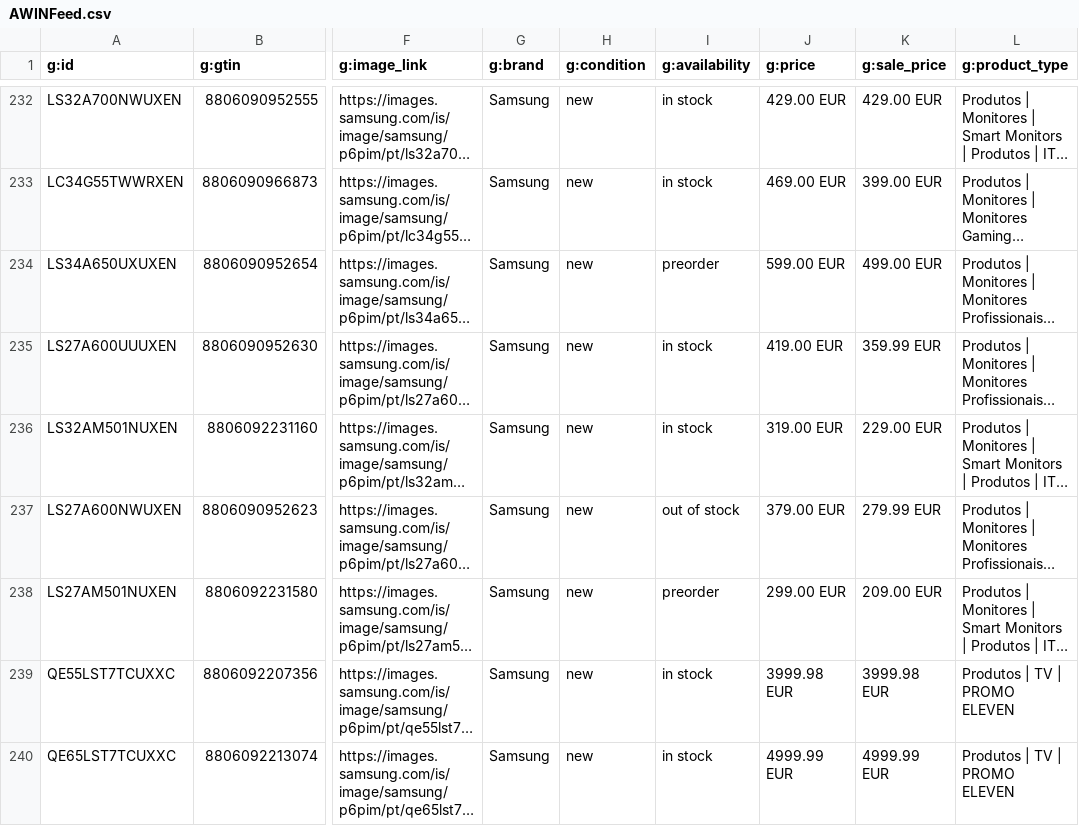
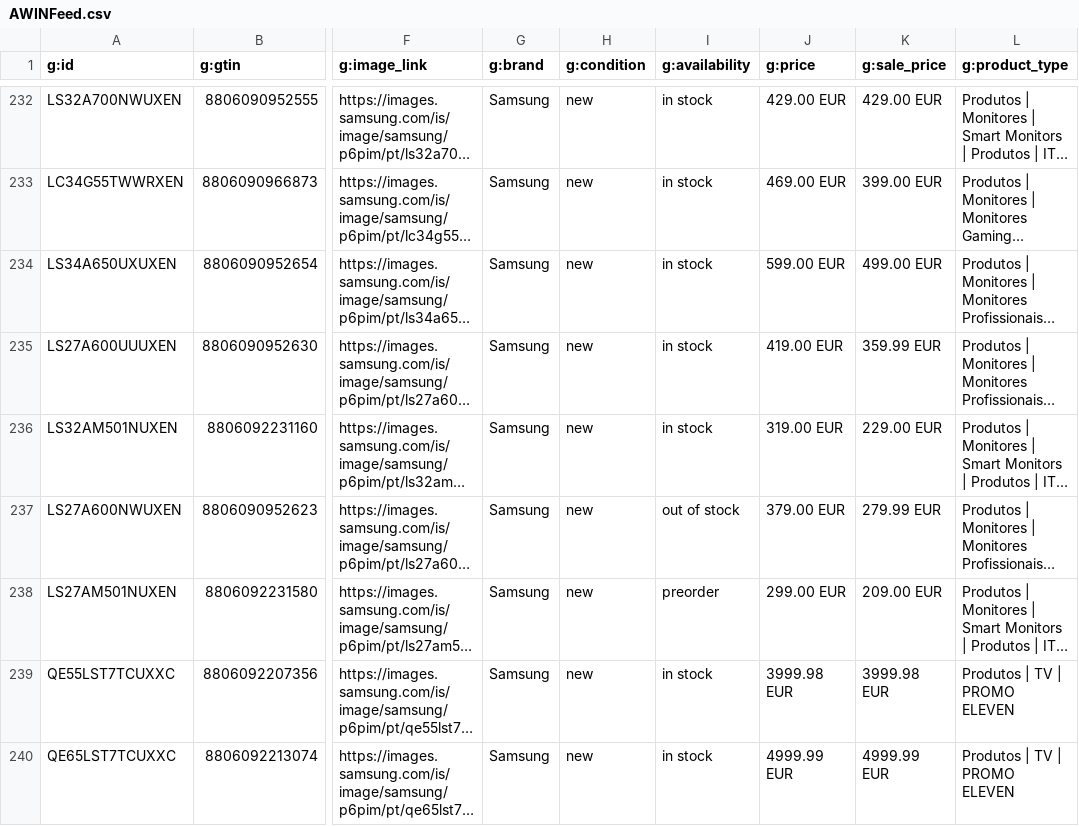
Before and after one commit to GloriaSilva/FEED-CHEIL-DIGITAL, a CSV file: finalfeeds/AWINFeed.csv, drawn as a sheet; only a part is shown, gaps mark what is left out; long unchanged cells end in …; the diff names each change by its address in the sheet, - before the commit and + after, or states it on an @@ line.

```diff
--- a/finalfeeds/AWINFeed.csv
+++ b/finalfeeds/AWINFeed.csv
-I234 (g:availability): preorder
+I234 (g:availability): in stock
```
Also changed, not shown: finalfeeds/CriteoFeed.csv, finalfeeds/FacebookFeed.csv, 9 other files.
